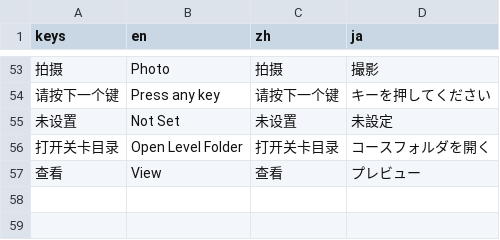
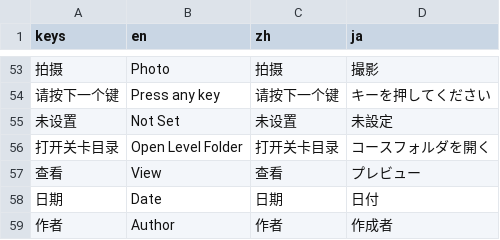
Before and after one commit to TeamMFPKD/mario-forever-party--king-designer, a CSV file: mfmp_translation.csv, drawn as a sheet; only a part is shown, gaps mark what is left out; the diff names each change by its address in the sheet, - before the commit and + after, or states it on an @@ line.

```diff
--- a/mfmp_translation.csv
+++ b/mfmp_translation.csv
+row 58: 日期 | Date | 日期 | 日付
+row 59: 作者 | Author | 作者 | 作成者
```
Also changed, not shown: 9 other files.
